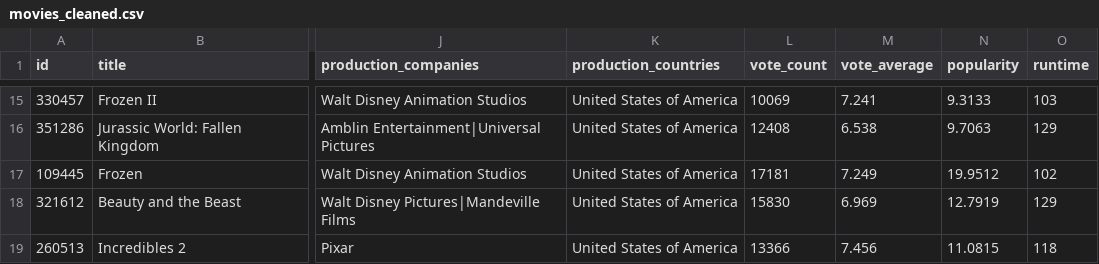
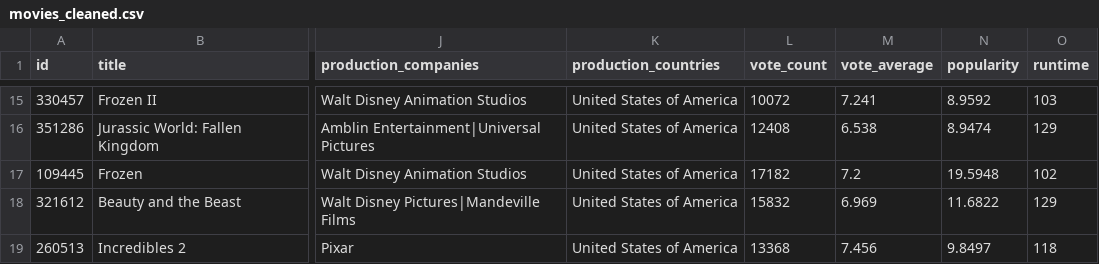
Before and after one commit to henryantwi/Mod-2-TMDB-Movie-Data-Analysis-using-Pandas-and-APIs, a CSV file: data/processed/movies_cleaned.csv, drawn as a sheet; only a part is shown, gaps mark what is left out; the diff covers the shown part only; the diff names each change by its address in the sheet, - before the commit and + after, or states it on an @@ line.

```diff
--- a/data/processed/movies_cleaned.csv
+++ b/data/processed/movies_cleaned.csv
-L15 (vote_count): 10069
+L15 (vote_count): 10072
-N15 (popularity): 9.3133
+N15 (popularity): 8.9592
-N16 (popularity): 9.7063
+N16 (popularity): 8.9474
-L17 (vote_count): 17181
+L17 (vote_count): 17182
-M17 (vote_average): 7.249
+M17 (vote_average): 7.2
-N17 (popularity): 19.9512
+N17 (popularity): 19.5948
-L18 (vote_count): 15830
+L18 (vote_count): 15832
-N18 (popularity): 12.7919
+N18 (popularity): 11.6822
-L19 (vote_count): 13366
+L19 (vote_count): 13368
-N19 (popularity): 11.0815
+N19 (popularity): 9.8497
```
Also changed, not shown: 32 edited cells elsewhere in this file, 15 other files.
